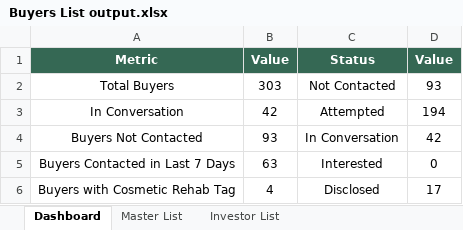
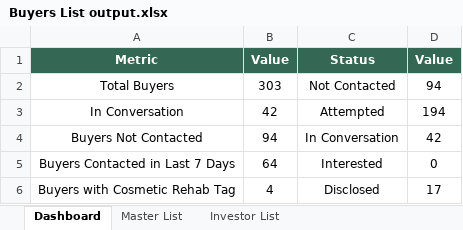
Before and after one commit to hoonley/real-estate-contact-scraper, an Excel workbook: input/Buyers List output.xlsx, sheet Dashboard, drawn as a sheet; values as stored, in another font and other column widths than the file's, no borders; charts and pictures and table styles not drawn; the diff names each change by its address in the sheet, - before the commit and + after, or states it on an @@ line.

```diff
--- a/input/Buyers List output.xlsx (sheet Dashboard)
+++ b/input/Buyers List output.xlsx (sheet Dashboard)
-D2: 93
+D2: 94
-B4: 93
+B4: 94
-B5: 63
+B5: 64
```
Also changed, not shown: sheet Master List.
